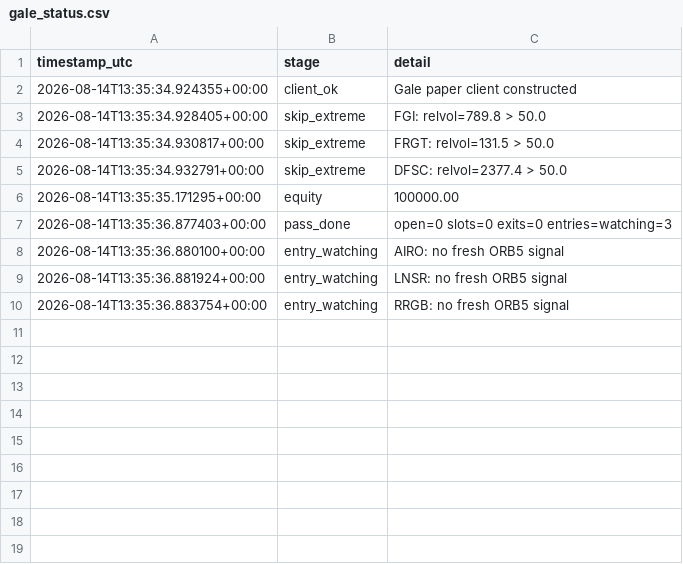
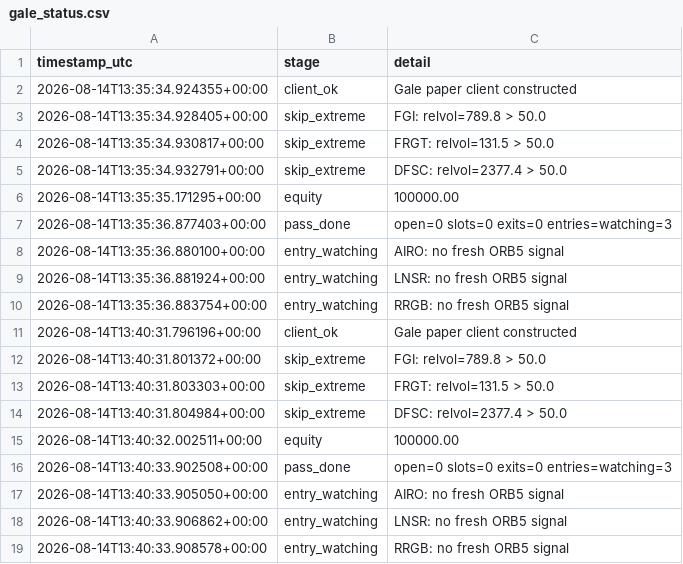
Before and after one commit to 6ixtyn9-sudo/Tempest, a CSV file: localdata/gale_status.csv, drawn as a sheet; the diff names each change by its address in the sheet, - before the commit and + after, or states it on an @@ line.

```diff
--- a/localdata/gale_status.csv
+++ b/localdata/gale_status.csv
+row 11: 2026-08-14T13:40:31.796196+00:00 | client_ok | Gale paper client constructed
+row 12: 2026-08-14T13:40:31.801372+00:00 | skip_extreme | FGI: relvol=789.8 > 50.0
+row 13: 2026-08-14T13:40:31.803303+00:00 | skip_extreme | FRGT: relvol=131.5 > 50.0
+row 14: 2026-08-14T13:40:31.804984+00:00 | skip_extreme | DFSC: relvol=2377.4 > 50.0
+row 15: 2026-08-14T13:40:32.002511+00:00 | equity | 100000.00
+row 16: 2026-08-14T13:40:33.902508+00:00 | pass_done | open=0 slots=0 exits=0 entries=watching=3
+row 17: 2026-08-14T13:40:33.905050+00:00 | entry_watching | AIRO: no fresh ORB5 signal
+row 18: 2026-08-14T13:40:33.906862+00:00 | entry_watching | LNSR: no fresh ORB5 signal
+row 19: 2026-08-14T13:40:33.908578+00:00 | entry_watching | RRGB: no fresh ORB5 signal
```
Also changed, not shown: localdata/gale_screen_log.csv, localdata/paper_status.csv.
